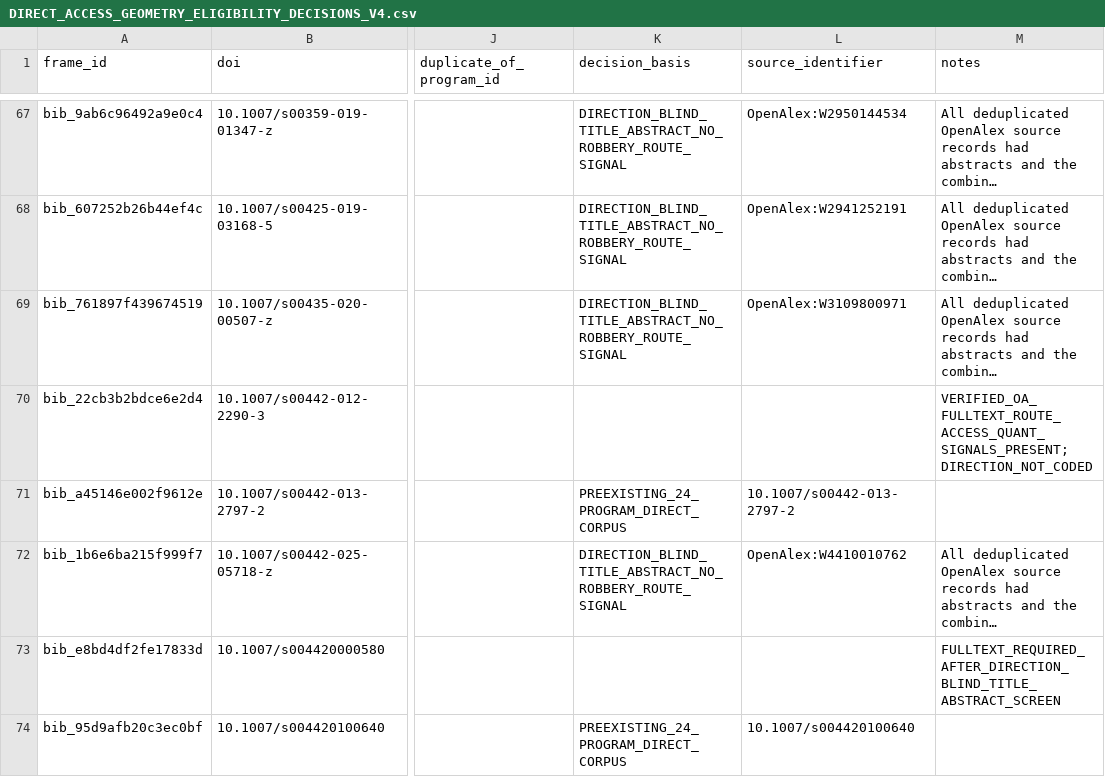
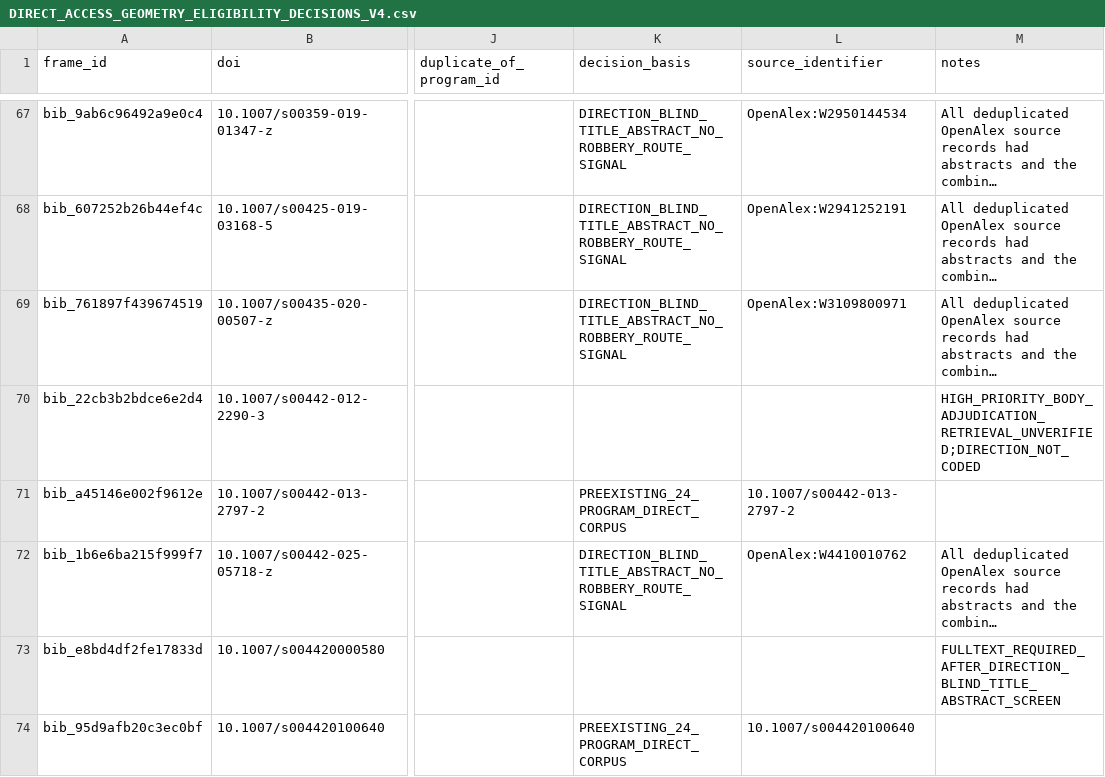
Before and after one commit to zuizui0223/bita, a CSV file: empirical/floral_defence_selectivity/formal_bibliographic_frame_v2/DIRECT_ACCESS_GEOMETRY_ELIGIBILITY_DECISIONS_V4.csv, drawn as a sheet; only a part is shown, gaps mark what is left out; long unchanged cells end in …; the diff covers the shown part only; the diff names each change by its address in the sheet, - before the commit and + after, or states it on an @@ line.

```diff
--- a/empirical/floral_defence_selectivity/formal_bibliographic_frame_v2/DIRECT_ACCESS_GEOMETRY_ELIGIBILITY_DECISIONS_V4.csv
+++ b/empirical/floral_defence_selectivity/formal_bibliographic_frame_v2/DIRECT_ACCESS_GEOMETRY_ELIGIBILITY_DECISIONS_V4.csv
-M70 (notes): VERIFIED_OA_FULLTEXT_ROUTE_ACCESS_QUANT_SIGNALS_PRESENT;DIRECTION_NOT_CODED
+M70 (notes): HIGH_PRIORITY_BODY_ADJUDICATION_RETRIEVAL_UNVERIFIED;DIRECTION_NOT_CODED
```
Also changed, not shown: 72 edited cells elsewhere in this file, 2 other files.
